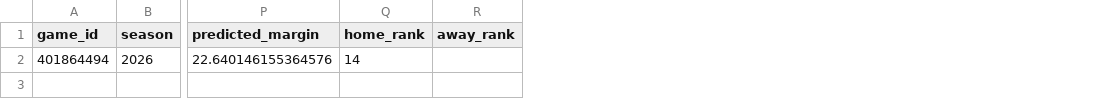
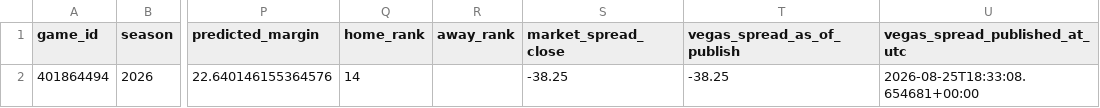
Before and after one commit to T-Burton-ND/TDNet, a CSV file: publication/2026/week_00/pre_game/tables/ap_top25_games.csv, drawn as a sheet; only a part is shown, gaps mark what is left out; the diff names each change by its address in the sheet, - before the commit and + after, or states it on an @@ line.

```diff
--- a/publication/2026/week_00/pre_game/tables/ap_top25_games.csv
+++ b/publication/2026/week_00/pre_game/tables/ap_top25_games.csv
+column S (market_spread_close), row 2: -38.25
+column T (vegas_spread_as_of_publish), row 2: -38.25
+column U (vegas_spread_published_at_utc), row 2: 2026-08-25T18:33:08.654681+00:00
```
Also changed, not shown: publication/2026/week_00/pre_game/tables/all_games.csv, publication/2026/week_00/pre_game/tables/closest_games.csv, 8 other files.
